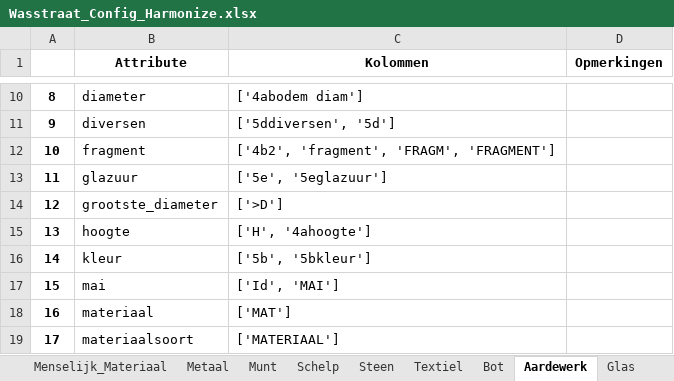
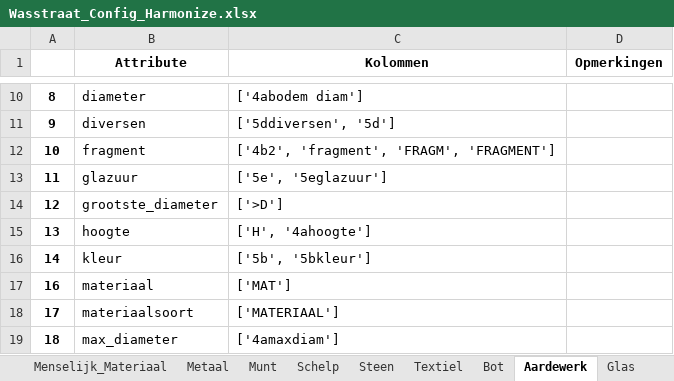
Before and after one commit to brienen/wasstraat_archeologische_data, an Excel workbook: data/wasstraat_config/Wasstraat_Config_Harmonize.xlsx, sheet Aardewerk, drawn as a sheet; only a part is shown, gaps mark what is left out; the shorter side is filled out with more unchanged rows; values as stored, in another font and other column widths than the file's, no borders; the diff names each change by its address in the sheet, - before the commit and + after, or states it on an @@ line.

```diff
--- a/data/wasstraat_config/Wasstraat_Config_Harmonize.xlsx (sheet Aardewerk)
+++ b/data/wasstraat_config/Wasstraat_Config_Harmonize.xlsx (sheet Aardewerk)
-row 17: 15 | mai | ['Id', 'MAI']
```
Also changed, not shown: sheet Artefact, 15 other files.
